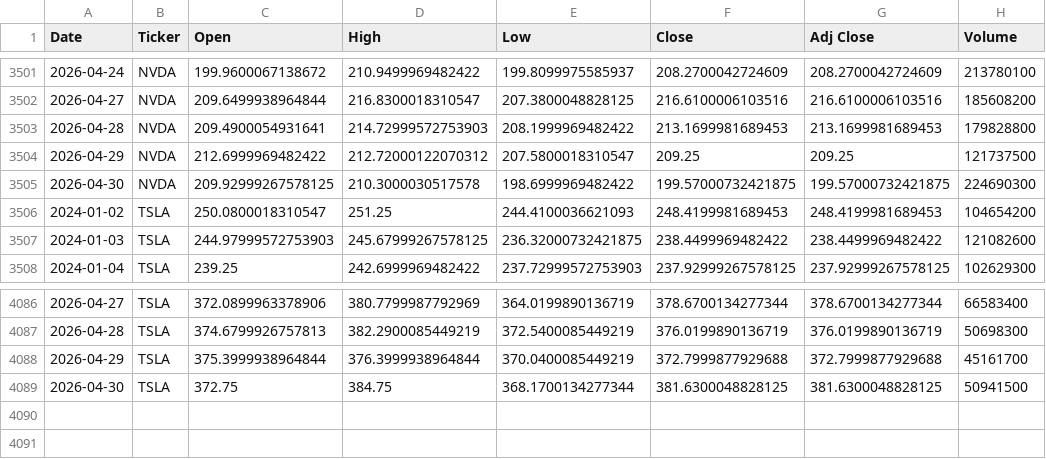
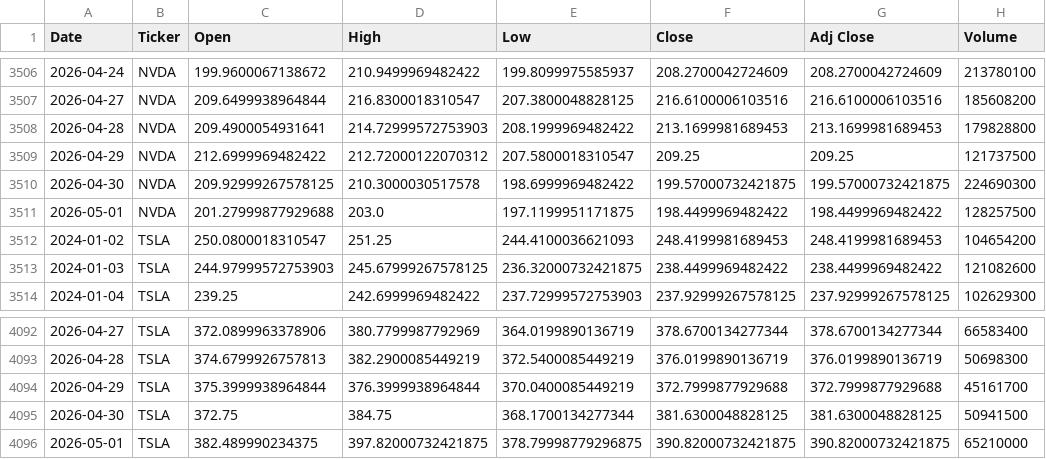
Before and after one commit to icengel91/WebMiningProject, a CSV file: data/raw/prices/prices.csv, drawn as a sheet; only a part is shown, gaps mark what is left out; the diff covers the shown part only; the diff names each change by its address in the sheet, - before the commit and + after, or states it on an @@ line.

```diff
--- a/data/raw/prices/prices.csv
+++ b/data/raw/prices/prices.csv
+row 3511: 2026-05-01 | NVDA | 201.27999877929688 | 203.0 | 197.1199951171875 | 198.4499969482422 | 198.4499969482422 | 128257500
+row 4096: 2026-05-01 | TSLA | 382.489990234375 | 397.82000732421875 | 378.79998779296875 | 390.82000732421875 | 390.82000732421875 | 65210000
```
Also changed, not shown: 5 added rows and 6 edited cells elsewhere in this file, 1 other file.
